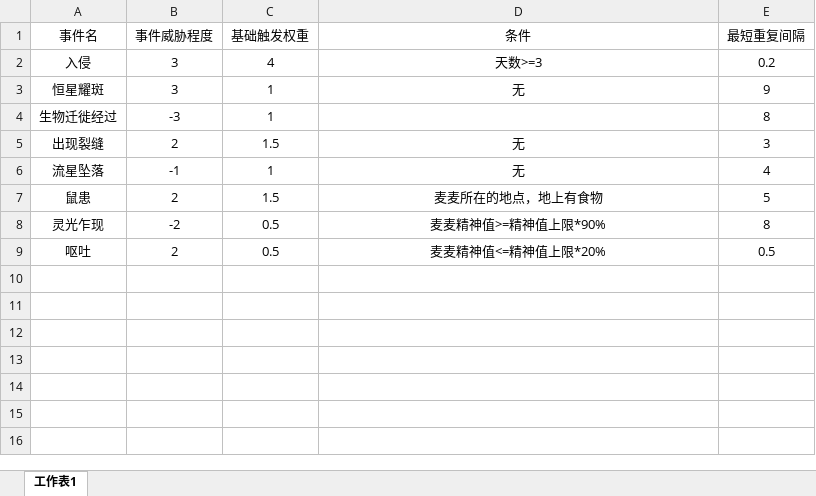
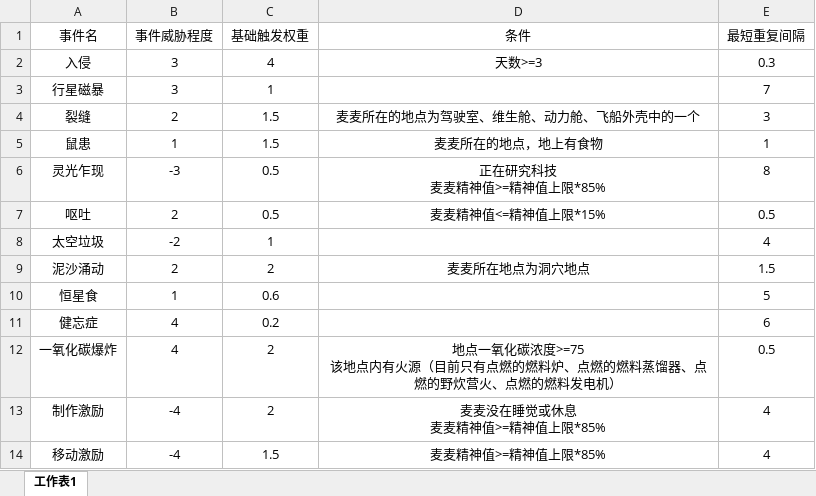
Before and after one commit to Cindyxj1011001101/WindowsSurvival, an Excel workbook: Assets/StreamingAssets/Excel/InGameEventConfig.xlsx, sheet 工作表1, drawn as a sheet; values as stored, in another font and other column widths than the file's, no borders; removed rows and columns are numbered as before the commit, all else as after; ↵ is a line break in a cell; the diff names each change by its address in the sheet, - before the commit and + after, or states it on an @@ line.

```diff
--- a/Assets/StreamingAssets/Excel/InGameEventConfig.xlsx (sheet 工作表1)
+++ b/Assets/StreamingAssets/Excel/InGameEventConfig.xlsx (sheet 工作表1)
-E2 (最短重复间隔): 0.2
+E2 (最短重复间隔): 0.3
-row 3: 恒星耀斑 | 3 | 1 | 无 | 9
-row 4: 生物迁徙经过 | -3 | 1 |  | 8
+row 3: 行星磁暴 | 3 | 1 |  | 7
-A4 (事件名): 出现裂缝
+A4 (事件名): 裂缝
-D4 (条件): 无
+D4 (条件): 麦麦所在的地点为驾驶室、维生舱、动力舱、飞船外壳中的一个
-row 6: 流星坠落 | -1 | 1 | 无 | 4
-B5 (事件威胁程度): 2
+B5 (事件威胁程度): 1
-E5 (最短重复间隔): 5
+E5 (最短重复间隔): 1
-B6 (事件威胁程度): -2
+B6 (事件威胁程度): -3
-D6 (条件): 麦麦精神值>=精神值上限*90%
+D6 (条件): 正在研究科技 ↵ 麦麦精神值>=精神值上限*85%
-D7 (条件): 麦麦精神值<=精神值上限*20%
+D7 (条件): 麦麦精神值<=精神值上限*15%
+row 8: 太空垃圾 | -2 | 1 |  | 4
+row 9: 泥沙涌动 | 2 | 2 | 麦麦所在地点为洞穴地点 | 1.5
+row 10: 恒星食 | 1 | 0.6 |  | 5
+row 11: 健忘症 | 4 | 0.2 |  | 6
+row 12: 一氧化碳爆炸 | 4 | 2 | 地点一氧化碳浓度>=75 ↵ 该地点内有火源（目前只有点燃的燃料炉、点燃的燃料蒸馏器、点燃的野炊营火、点燃的燃料发电机） | 0.5
+row 13: 制作激励 | -4 | 2 | 麦麦没在睡觉或休息 ↵ 麦麦精神值>=精神值上限*85% | 4
+row 14: 移动激励 | -4 | 1.5 | 麦麦精神值>=精神值上限*85% | 4
```
Also changed, not shown: 19 other files.
